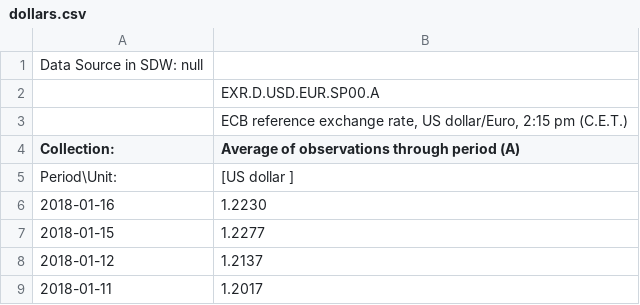
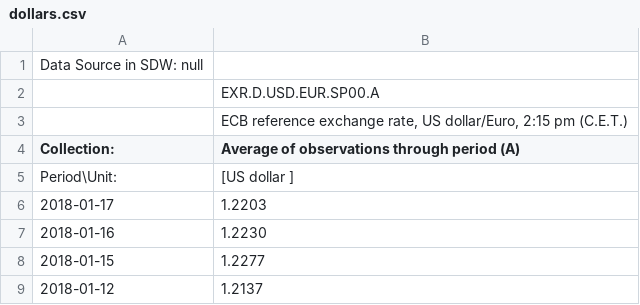
Before and after one commit to nisevi/dollar_to_euro, a CSV file: csv/dollars.csv, drawn as a sheet; only a part is shown; the shorter side is filled out with more unchanged rows.

```diff
--- a/csv/dollars.csv
+++ b/csv/dollars.csv
@@ -5,2 +5,3 @@ Collection:,Average of observations through period (A)
 Period\Unit:,[US dollar ]
+2018-01-17,1.2203
 2018-01-16,1.2230
```
Also changed, not shown: 1 other file.
